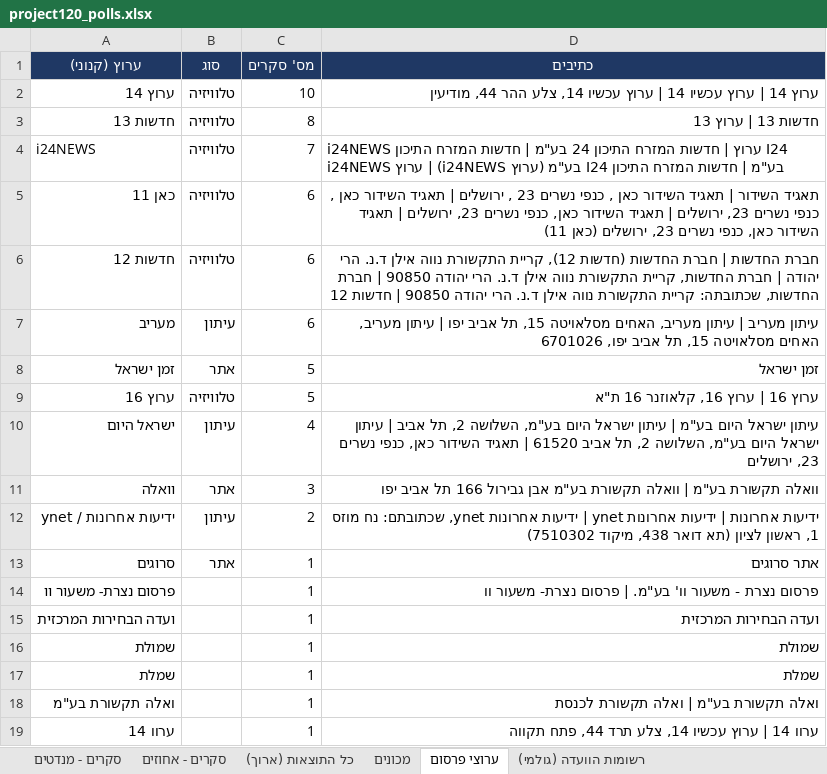
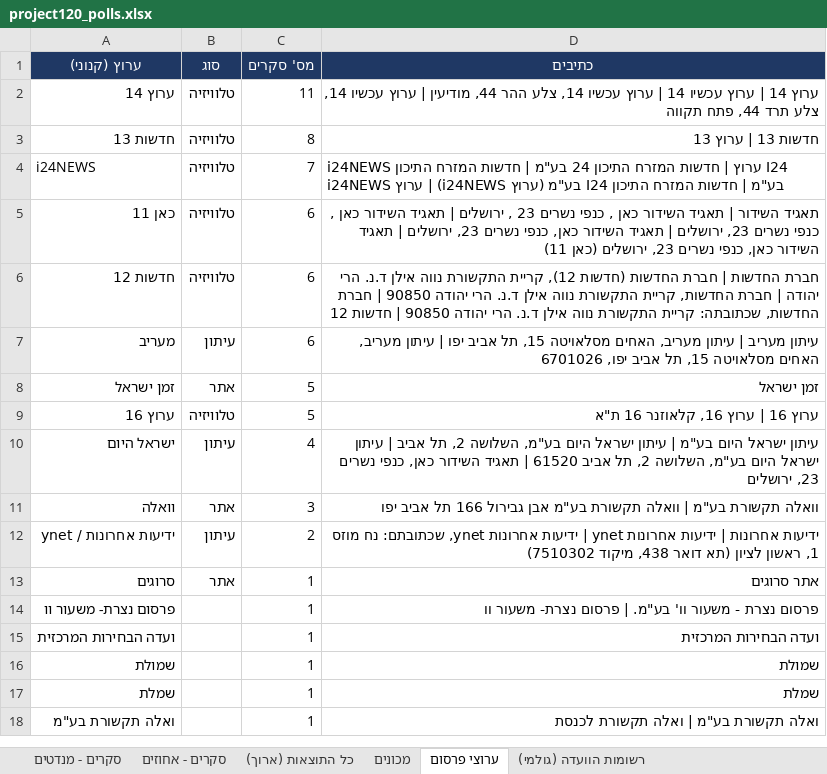
Before and after one commit to lautmanaha/project120, an Excel workbook: exports/project120_polls.xlsx, sheet ערוצי פרסום, drawn as a sheet; values as stored, in another font and other column widths than the file's, no borders; the diff names each change by its address in the sheet, - before the commit and + after, or states it on an @@ line.

```diff
--- a/exports/project120_polls.xlsx (sheet ערוצי פרסום)
+++ b/exports/project120_polls.xlsx (sheet ערוצי פרסום)
-C2 (מס' סקרים): 10
+C2 (מס' סקרים): 11
-D2 (כתיבים): …44, מודיעין
+D2 (כתיבים): …44, מודיעין | ערוץ עכשיו 14, צלע תרד 44, פתח תקווה
-row 19: ערוו 14 |  | 1 | ערוו 14 | ערוץ עכשיו 14, צלע תרד 44, פתח תקווה
```
Also changed, not shown: sheet כל התוצאות (ארוך), sheet רשומות הוועדה (גולמי), sheet סקרים - מנדטים, sheet מכונים, sheet סקרים - אחוזים, 7 other files.
